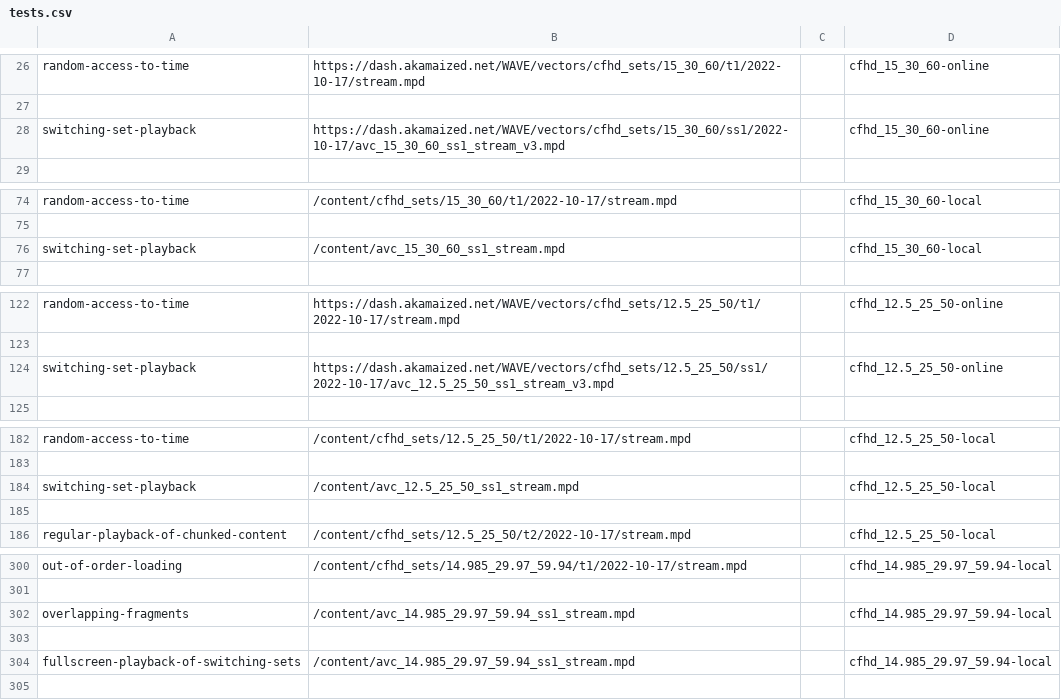
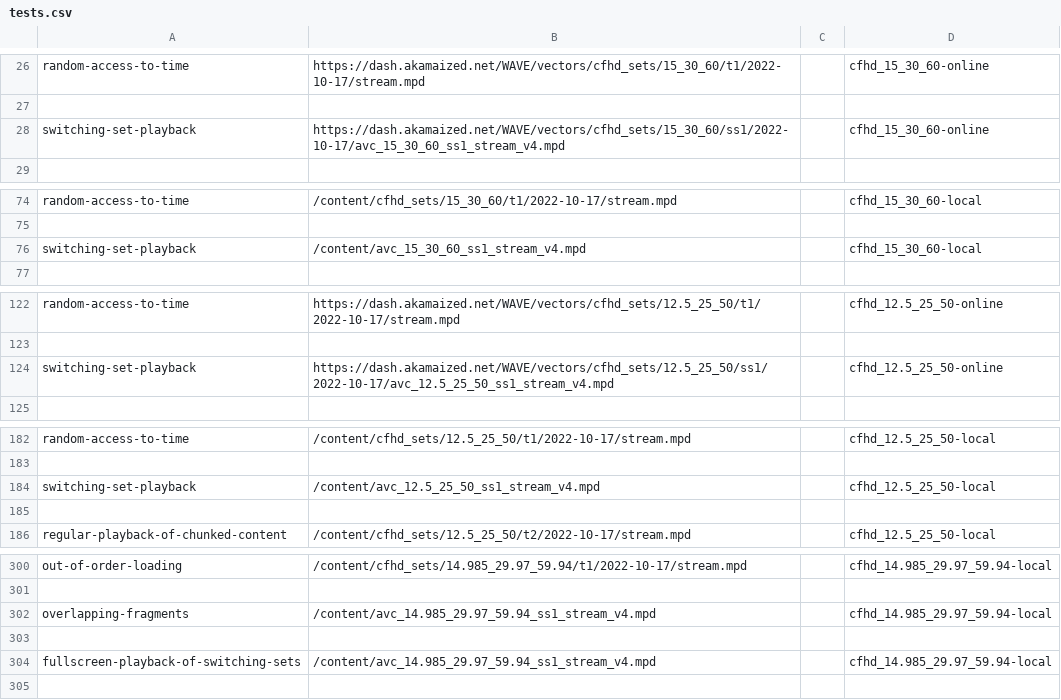
Before and after one commit to cta-wave/dpctf-tests, a CSV file: tests.csv, drawn as a sheet; only a part is shown, gaps mark what is left out; the diff covers the shown part only.

Commit message:
Updated content and regenerated tests

```diff
--- a/tests.csv
+++ b/tests.csv
@@ -27,3 +27,3 @@
 
-"switching-set-playback","https://dash.akamaized.net/WAVE/vectors/cfhd_sets/15_30_60/ss1/2022-10-17/avc_15_30_60_ss1_stream_v3.mpd","","cfhd_15_30_60-online"
+"switching-set-playback","https://dash.akamaized.net/WAVE/vectors/cfhd_sets/15_30_60/ss1/2022-10-17/avc_15_30_60_ss1_stream_v4.mpd","","cfhd_15_30_60-online"
 
@@ -75,3 +75,3 @@
 
-"switching-set-playback","/content/avc_15_30_60_ss1_stream.mpd","","cfhd_15_30_60-local"
+"switching-set-playback","/content/avc_15_30_60_ss1_stream_v4.mpd","","cfhd_15_30_60-local"
 
@@ -123,3 +123,3 @@
 
-"switching-set-playback","https://dash.akamaized.net/WAVE/vectors/cfhd_sets/12.5_25_50/ss1/2022-10-17/avc_12.5_25_50_ss1_stream_v3.mpd","","cfhd_12.5_25_50-online"
+"switching-set-playback","https://dash.akamaized.net/WAVE/vectors/cfhd_sets/12.5_25_50/ss1/2022-10-17/avc_12.5_25_50_ss1_stream_v4.mpd","","cfhd_12.5_25_50-online"
 
@@ -183,3 +183,3 @@
 
-"switching-set-playback","/content/avc_12.5_25_50_ss1_stream.mpd","","cfhd_12.5_25_50-local"
+"switching-set-playback","/content/avc_12.5_25_50_ss1_stream_v4.mpd","","cfhd_12.5_25_50-local"
 
@@ -301,5 +301,5 @@
 
-"overlapping-fragments","/content/avc_14.985_29.97_59.94_ss1_stream.mpd","","cfhd_14.985_29.97_59.94-local"
+"overlapping-fragments","/content/avc_14.985_29.97_59.94_ss1_stream_v4.mpd","","cfhd_14.985_29.97_59.94-local"
 
-"fullscreen-playback-of-switching-sets","/content/avc_14.985_29.97_59.94_ss1_stream.mpd","","cfhd_14.985_29.97_59.94-local"
+"fullscreen-playback-of-switching-sets","/content/avc_14.985_29.97_59.94_ss1_stream_v4.mpd","","cfhd_14.985_29.97_59.94-local"
 
```
Also changed, not shown: 12 edited cells elsewhere in this file, 19 other files.
